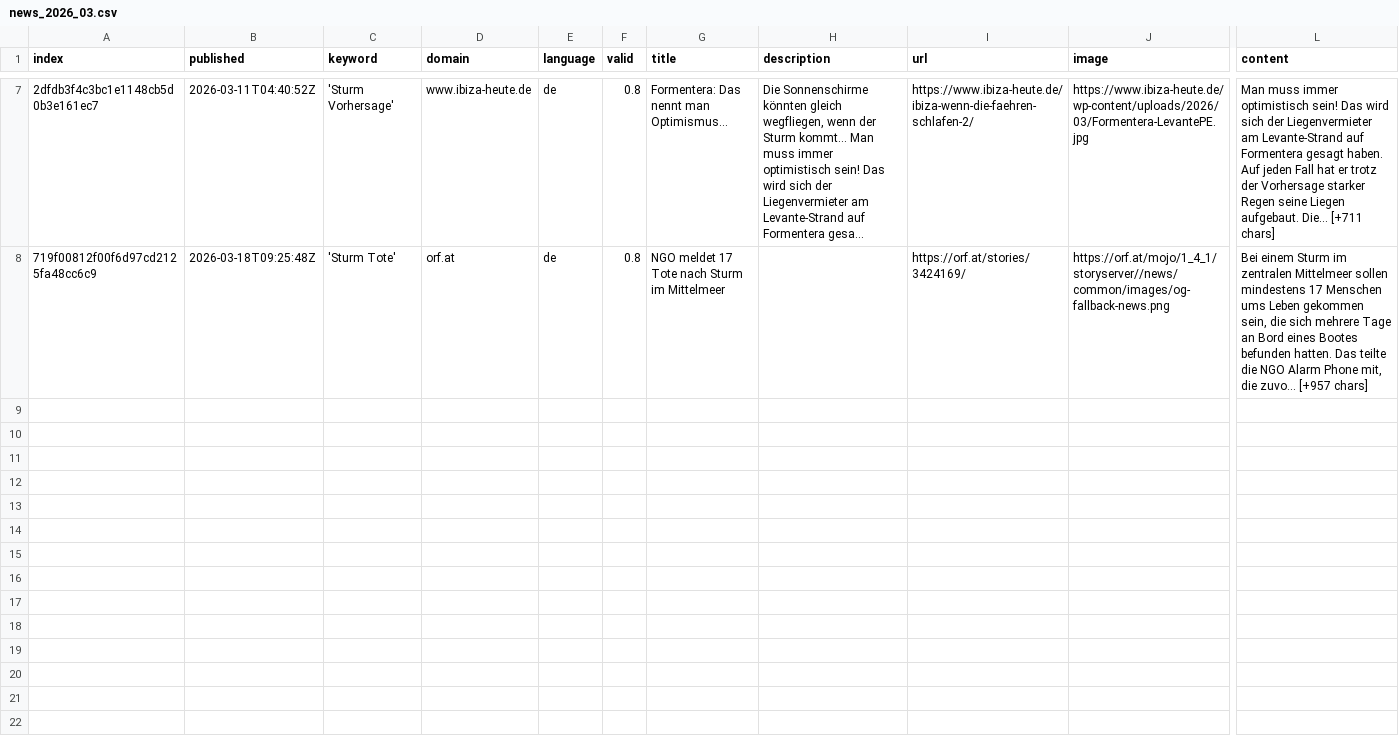
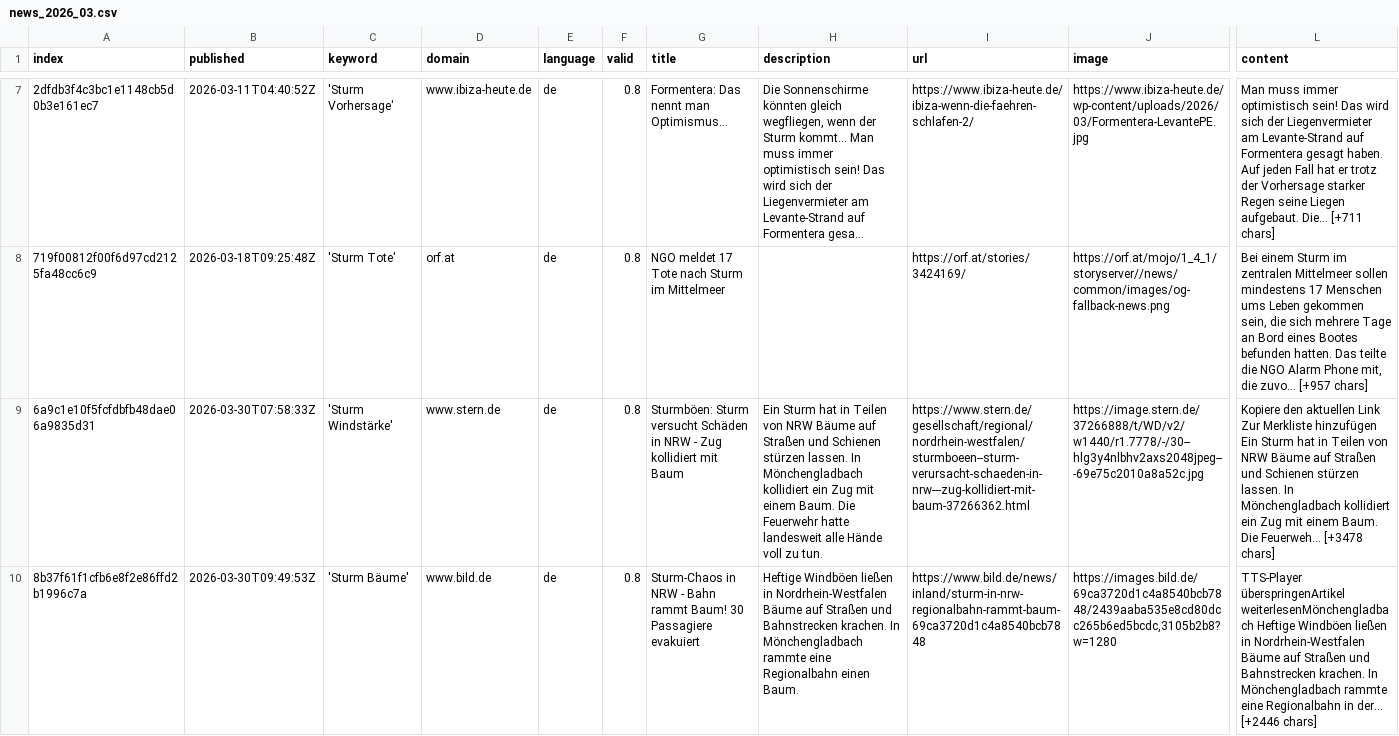
Before and after one commit to MarcoL95-News25/StormIsComing, a CSV file: csv/news_2026_03.csv, drawn as a sheet; only a part is shown, gaps mark what is left out; long unchanged cells end in …; rows hold the shown columns only; ↵ is a line break in a cell; the diff names each change by its address in the sheet, - before the commit and + after, or states it on an @@ line.

```diff
--- a/csv/news_2026_03.csv
+++ b/csv/news_2026_03.csv
+row 9: 6a9c1e10f5fcfdbfb48dae06a9835d31 | 2026-03-30T07:58:33Z | 'Sturm Windstärke' | www.stern.de | de | 0.8 | Sturmböen: Sturm versucht Schäden in NRW - Zug kollidiert mit Baum | Ein Sturm hat in Teilen von NRW Bäume auf Straßen und Schienen stürzen lassen. In Mönchengladbach kollidiert ein Zug mit einem Baum. Die Feuerwehr hatte landesweit alle Hände voll zu tun. | https://www.stern.de/gesellschaft/regional/nordrhein-westfalen/sturmboeen--sturm-verursacht-schaeden-in-nrw---zug-kollidiert-mit-baum-37266362.html | https://image.stern.de/37266888/t/WD/v2/w1440/r1.7778/-/30--hlg3y4nlbhv2axs2048jpeg---69e75c2010a8a52c.jpg | Kopiere den aktuellen Link ↵ Zur Merkliste hinzufügen ↵ Ein Sturm hat in Teilen von NRW Bäume auf Straßen und Schienen stürzen lassen. In Mönchengladbach kollidiert ein Zug mit einem Baum. Die Feuerweh… [+3478 chars]
+row 10: 8b37f61f1cfb6e8f2e86ffd2b1996c7a | 2026-03-30T09:49:53Z | 'Sturm Bäume' | www.bild.de | de | 0.8 | Sturm-Chaos in NRW - Bahn rammt Baum! 30 Passagiere evakuiert | Heftige Windböen ließen in Nordrhein-Westfalen Bäume auf Straßen und Bahnstrecken krachen. In Mönchengladbach rammte eine Regionalbahn einen Baum. | https://www.bild.de/news/inland/sturm-in-nrw-regionalbahn-rammt-baum-69ca3720d1c4a8540bcb7848 | https://images.bild.de/69ca3720d1c4a8540bcb7848/2439aaba535e8cd80dcc265b6ed5bcdc,3105b2b8?w=1280 | TTS-Player überspringenArtikel weiterlesenMönchengladbach Heftige Windböen ließen in Nordrhein-Westfalen Bäume auf Straßen und Bahnstrecken krachen. In Mönchengladbach rammte eine Regionalbahn in der… [+2446 chars]
```
Also changed, not shown: keywords.csv, 1 other file.
